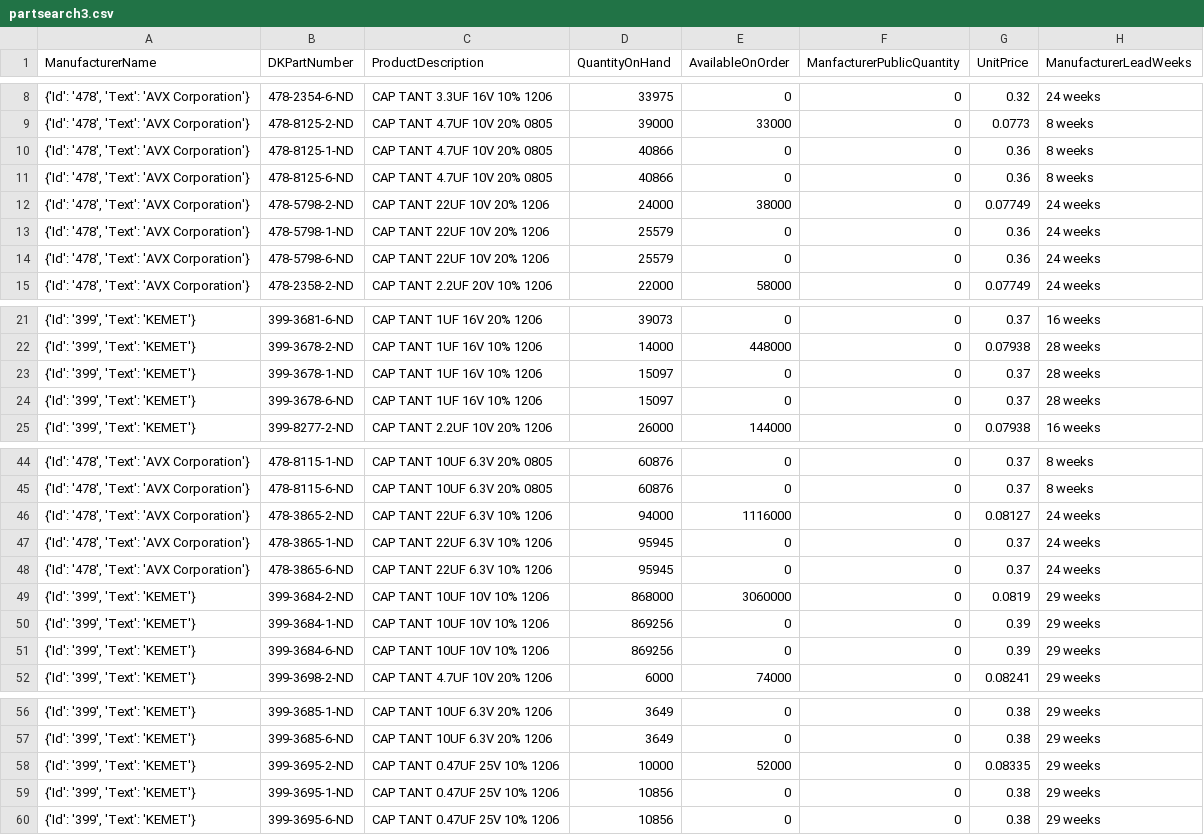
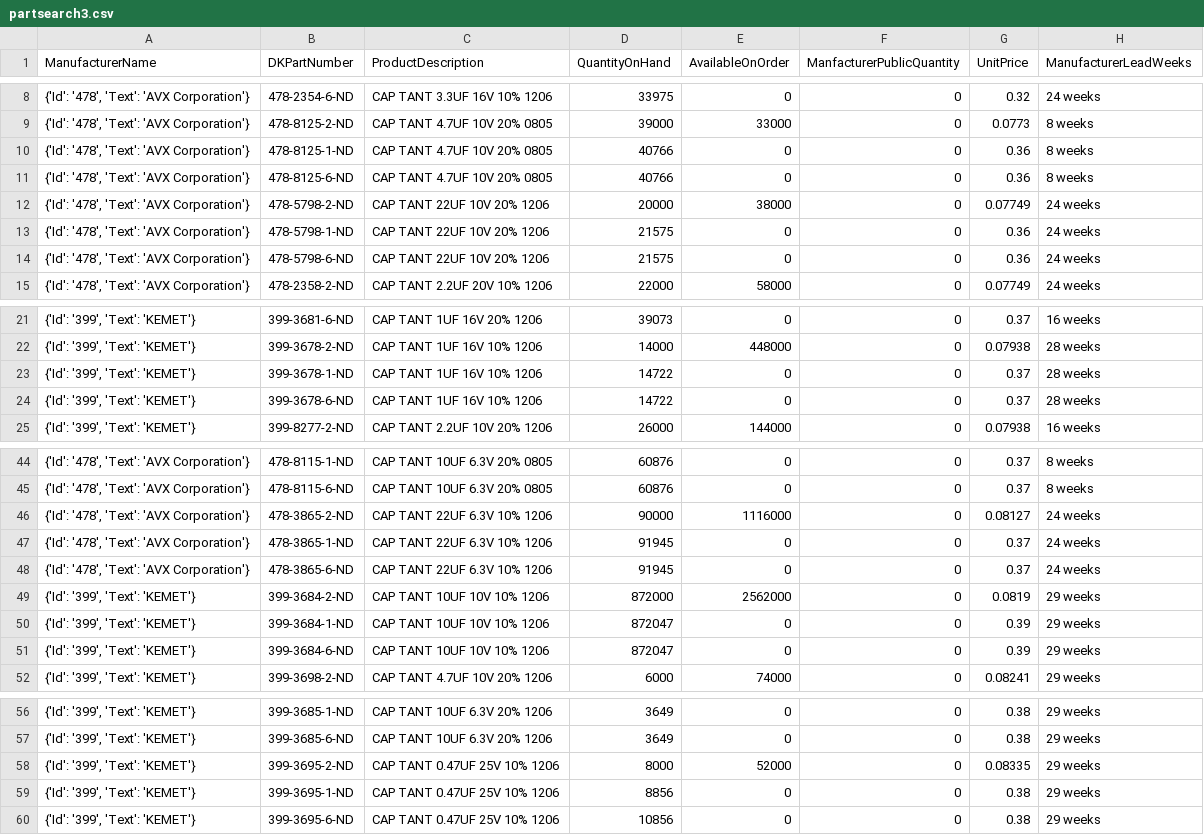
Before and after one commit to bburke14/myapp, a CSV file: partsearch3.csv, drawn as a sheet; only a part is shown, gaps mark what is left out; the diff names each change by its address in the sheet, - before the commit and + after, or states it on an @@ line.

```diff
--- a/partsearch3.csv
+++ b/partsearch3.csv
-D10:D11 (QuantityOnHand): 40866
+D10:D11 (QuantityOnHand): 40766
-D12 (QuantityOnHand): 24000
+D12 (QuantityOnHand): 20000
-D13:D14 (QuantityOnHand): 25579
+D13:D14 (QuantityOnHand): 21575
-D23:D24 (QuantityOnHand): 15097
+D23:D24 (QuantityOnHand): 14722
-D46 (QuantityOnHand): 94000
+D46 (QuantityOnHand): 90000
-D47:D48 (QuantityOnHand): 95945
+D47:D48 (QuantityOnHand): 91945
-D49 (QuantityOnHand): 868000
+D49 (QuantityOnHand): 872000
-E49 (AvailableOnOrder): 3060000
+E49 (AvailableOnOrder): 2562000
-D50:D51 (QuantityOnHand): 869256
+D50:D51 (QuantityOnHand): 872047
-D58 (QuantityOnHand): 10000
+D58 (QuantityOnHand): 8000
-D59 (QuantityOnHand): 10856
+D59 (QuantityOnHand): 8856
```
Also changed, not shown: Tantalum Top 100 2.18.2017.csv, 5 other files.
